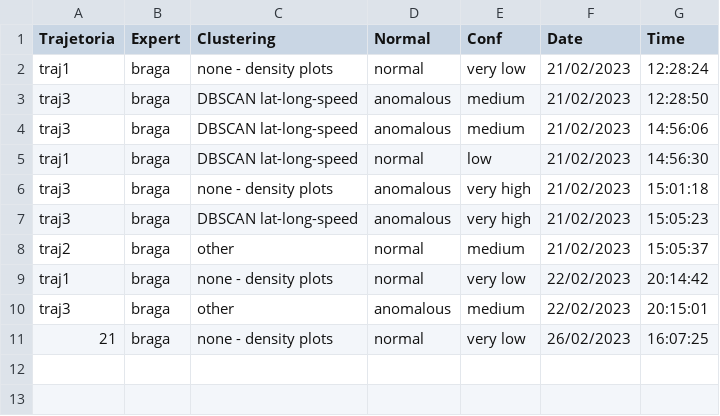
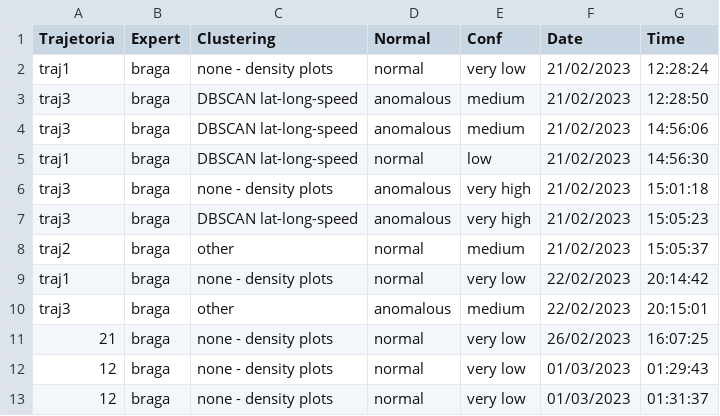
Before and after one commit to UFFeScience/instructor, a CSV file: static/expertFiles/expert6_braga.csv, drawn as a sheet.

```diff
--- a/static/expertFiles/expert6_braga.csv
+++ b/static/expertFiles/expert6_braga.csv
@@ -11 +11,3 @@ traj3,braga,other,anomalous,medium,22/02/2023,20:15:01
 21,braga,none - density plots,normal,very low,26/02/2023,16:07:25
+12,braga,none - density plots,normal,very low,01/03/2023,01:29:43
+12,braga,none - density plots,normal,very low,01/03/2023,01:31:37
```
Also changed, not shown: static/expertFiles/expert1_claudio.csv, static/expertFiles/expert7_renan.csv, 12 other files.
